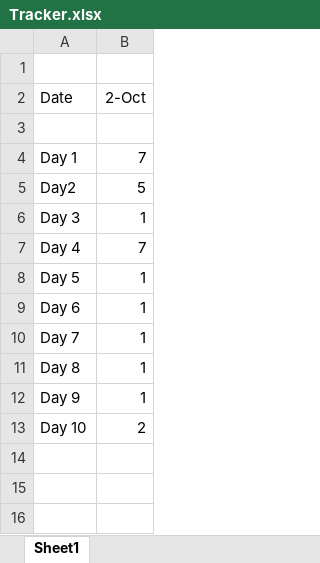
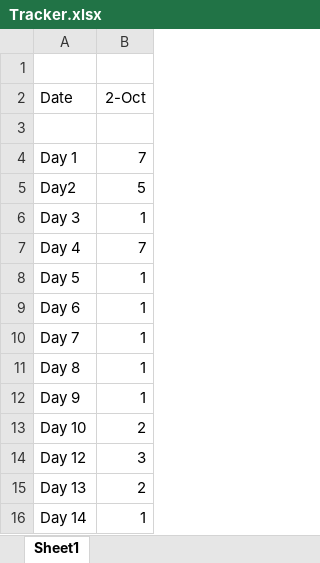
Before and after one commit to Amol2709/DSA, an Excel workbook: Tracker.xlsx, sheet Sheet1, drawn as a sheet; values as stored, in another font and other column widths than the file's, no borders; the diff names each change by its address in the sheet, - before the commit and + after, or states it on an @@ line.

```diff
--- a/Tracker.xlsx (sheet Sheet1)
+++ b/Tracker.xlsx (sheet Sheet1)
+row 14: Day 12 | 3
+row 15: Day 13 | 2
+row 16: Day 14 | 1
```
Also changed, not shown: 7 other files.
